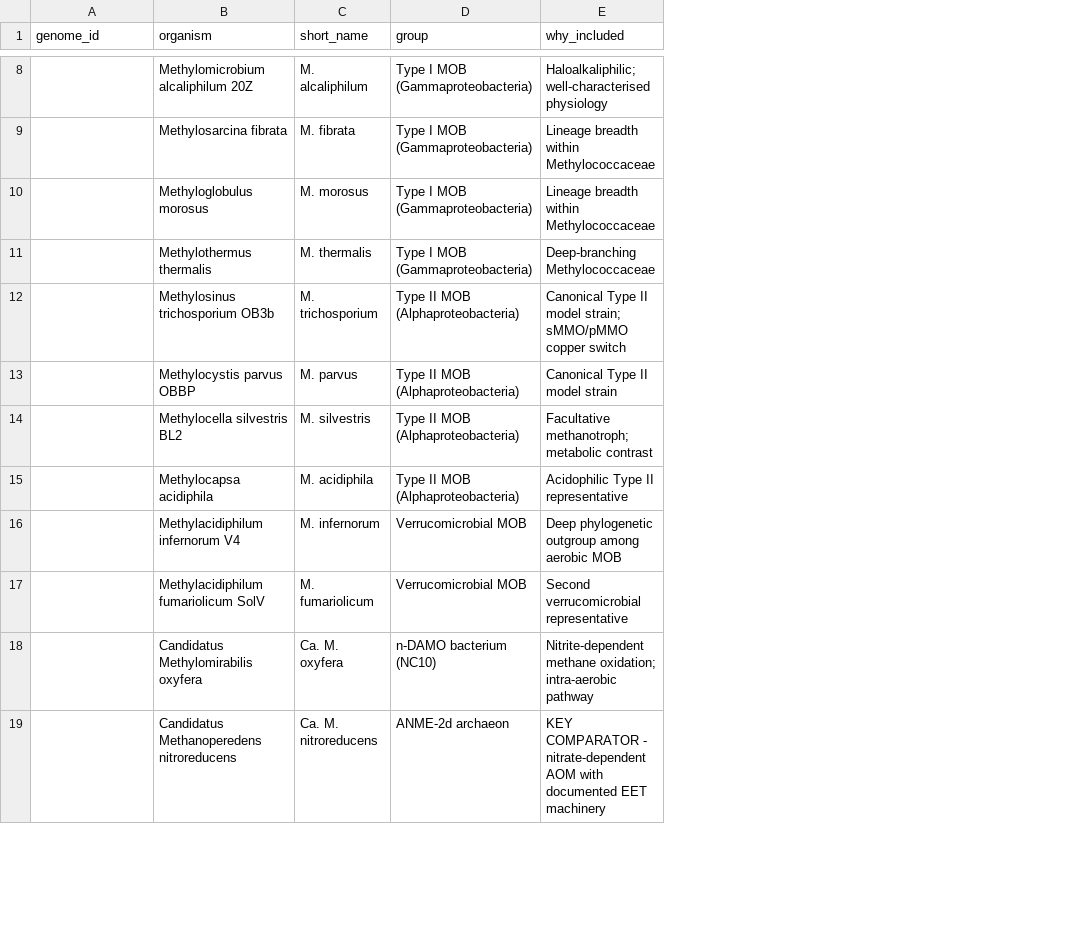
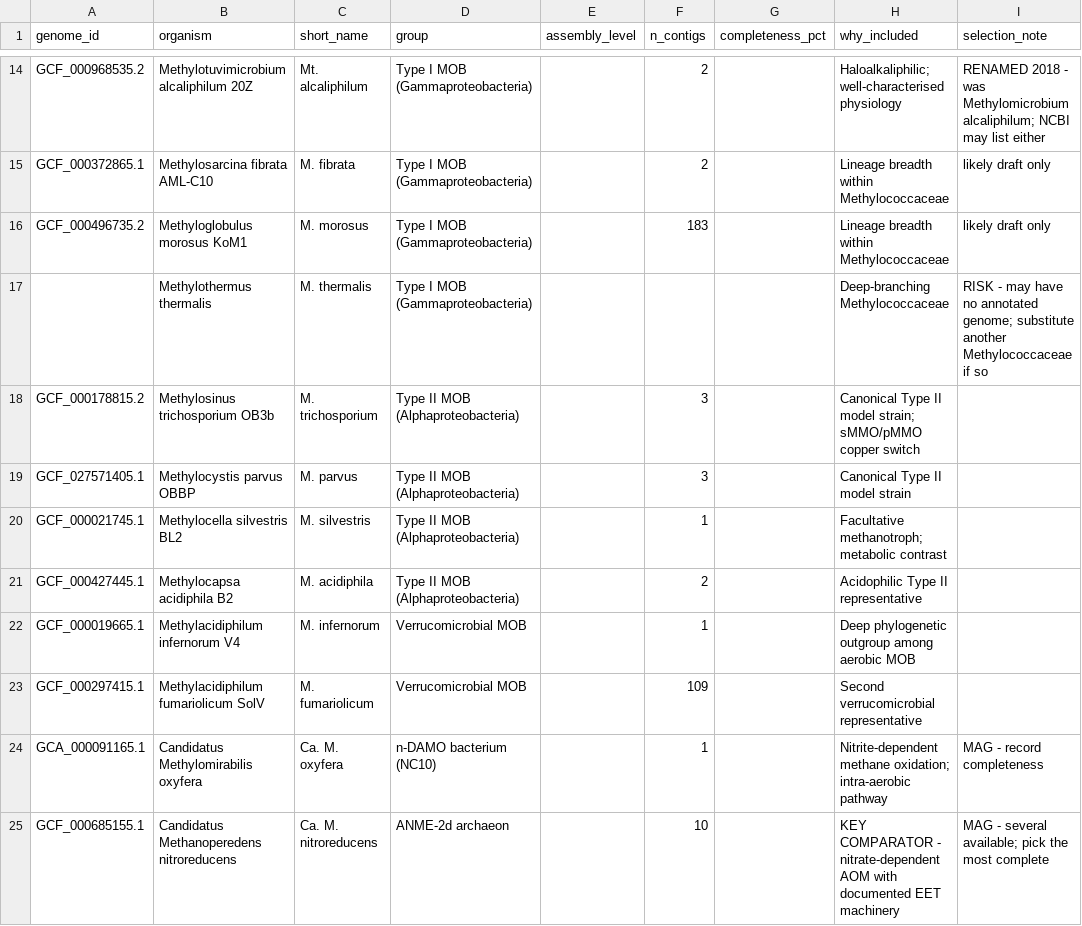
Before and after one commit to Kiwi-MOB/mhc-eet-methanotrophs, a CSV file: genomes.csv, drawn as a sheet; only a part is shown, gaps mark what is left out; addresses are those after the commit; the diff covers the shown part only; the diff names each change by its address in the sheet, - before the commit and + after, or states it on an @@ line.

Commit message:
Add files via upload

```diff
--- a/genomes.csv
+++ b/genomes.csv
+column E (assembly_level), empty
+column F (n_contigs), rows 14-25: 2 | 2 | 183 |  | 3 | 3 | 1 | 2 | 1 | 109 | 1 | 10
+column G (completeness_pct), empty
+column I (selection_note), rows 14-25: RENAMED 2018 - was Methylomicrobium alcaliphilum; NCBI may list either | likely draft only | likely draft only | RISK - may have no annotated genome; substitute another Methylococcaceae if so |  |  |  |  |  |  | MAG - record completeness | MAG - several available; pick the most complete
-A14 (genome_id): (empty)
+A14 (genome_id): GCF_000968535.2
-B14 (organism): Methylomicrobium alcaliphilum 20Z
+B14 (organism): Methylotuvimicrobium alcaliphilum 20Z
-C14 (short_name): M. alcaliphilum
+C14 (short_name): Mt. alcaliphilum
-A15 (genome_id): (empty)
+A15 (genome_id): GCF_000372865.1
-B15 (organism): Methylosarcina fibrata
+B15 (organism): Methylosarcina fibrata AML-C10
-A16 (genome_id): (empty)
+A16 (genome_id): GCF_000496735.2
-B16 (organism): Methyloglobulus morosus
+B16 (organism): Methyloglobulus morosus KoM1
-A18 (genome_id): (empty)
+A18 (genome_id): GCF_000178815.2
-A19 (genome_id): (empty)
+A19 (genome_id): GCF_027571405.1
-A20 (genome_id): (empty)
+A20 (genome_id): GCF_000021745.1
-A21 (genome_id): (empty)
+A21 (genome_id): GCF_000427445.1
-B21 (organism): Methylocapsa acidiphila
+B21 (organism): Methylocapsa acidiphila B2
-A22 (genome_id): (empty)
+A22 (genome_id): GCF_000019665.1
-A23 (genome_id): (empty)
+A23 (genome_id): GCF_000297415.1
-A24 (genome_id): (empty)
+A24 (genome_id): GCA_000091165.1
-A25 (genome_id): (empty)
+A25 (genome_id): GCF_000685155.1
```
Also changed, not shown: 7 added rows, 7 removed rows and 14 edited cells elsewhere in this file.
